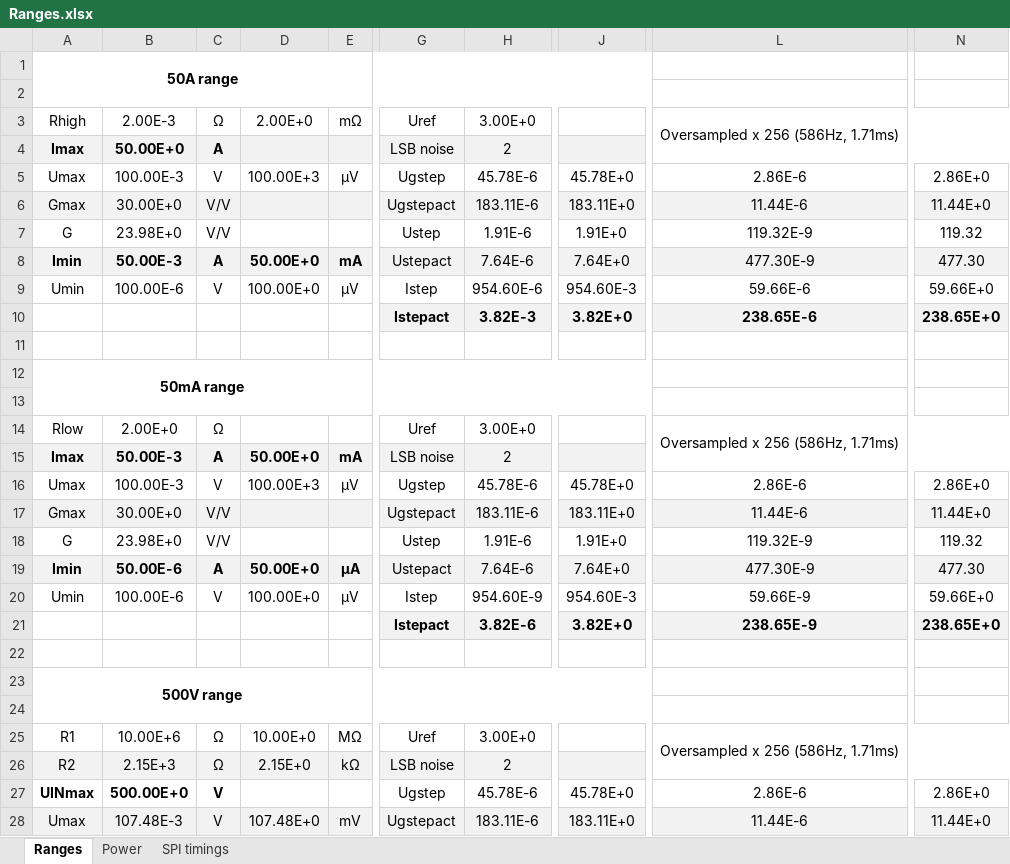
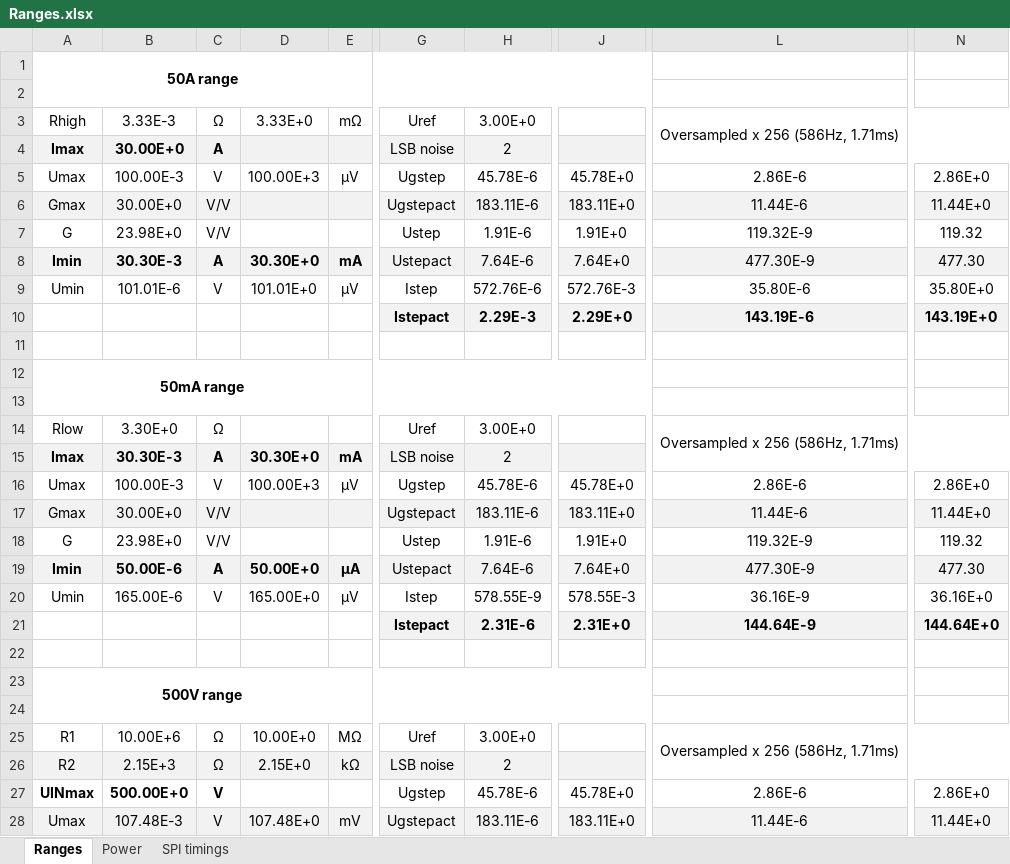
Before and after one commit to VMelnalksnis/DCEL-1000, an Excel workbook: DOCS/Ranges.xlsx, sheet Ranges, drawn as a sheet; only a part is shown, gaps mark what is left out; values as stored, in another font and other column widths than the file's, no borders; the diff names each change by its address in the sheet, - before the commit and + after, or states it on an @@ line.

```diff
--- a/DOCS/Ranges.xlsx (sheet Ranges)
+++ b/DOCS/Ranges.xlsx (sheet Ranges)
-B3: 2.00E-3
+B3: 3.33E-3
-D3: 2.00E+0
+D3: 3.33E+0
-B4: 50.00E+0
+B4: 30.00E+0
-B8: 50.00E-3
+B8: 30.30E-3
-D8: 50.00E+0
+D8: 30.30E+0
-B9: 100.00E-6
+B9: 101.01E-6
-D9: 100.00E+0
+D9: 101.01E+0
-H9: 954.60E-6
+H9: 572.76E-6
-J9: 954.60E-3
+J9: 572.76E-3
-L9: 59.66E-6
+L9: 35.80E-6
-N9: 59.66E+0
+N9: 35.80E+0
-H10: 3.82E-3
+H10: 2.29E-3
-J10: 3.82E+0
+J10: 2.29E+0
-L10: 238.65E-6
+L10: 143.19E-6
-N10: 238.65E+0
+N10: 143.19E+0
-B14: 2.00E+0
+B14: 3.30E+0
-B15: 50.00E-3
+B15: 30.30E-3
-D15: 50.00E+0
+D15: 30.30E+0
-B20: 100.00E-6
+B20: 165.00E-6
-D20: 100.00E+0
+D20: 165.00E+0
-H20: 954.60E-9
+H20: 578.55E-9
-J20: 954.60E-3
+J20: 578.55E-3
-L20: 59.66E-9
+L20: 36.16E-9
-N20: 59.66E+0
+N20: 36.16E+0
-H21: 3.82E-6
+H21: 2.31E-6
-J21: 3.82E+0
+J21: 2.31E+0
-L21: 238.65E-9
+L21: 144.64E-9
-N21: 238.65E+0
+N21: 144.64E+0
```
Also changed, not shown: 3 other files.
